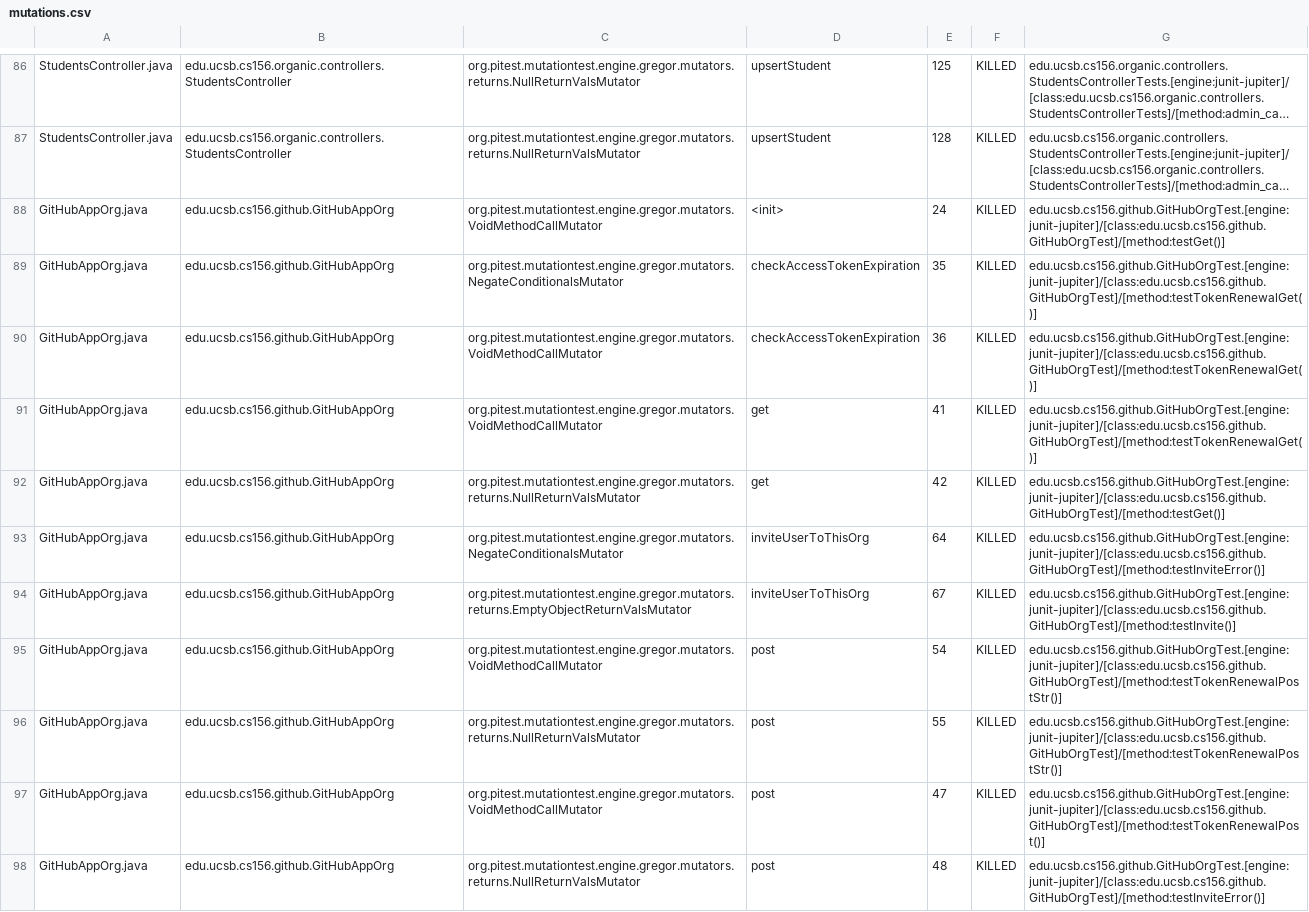
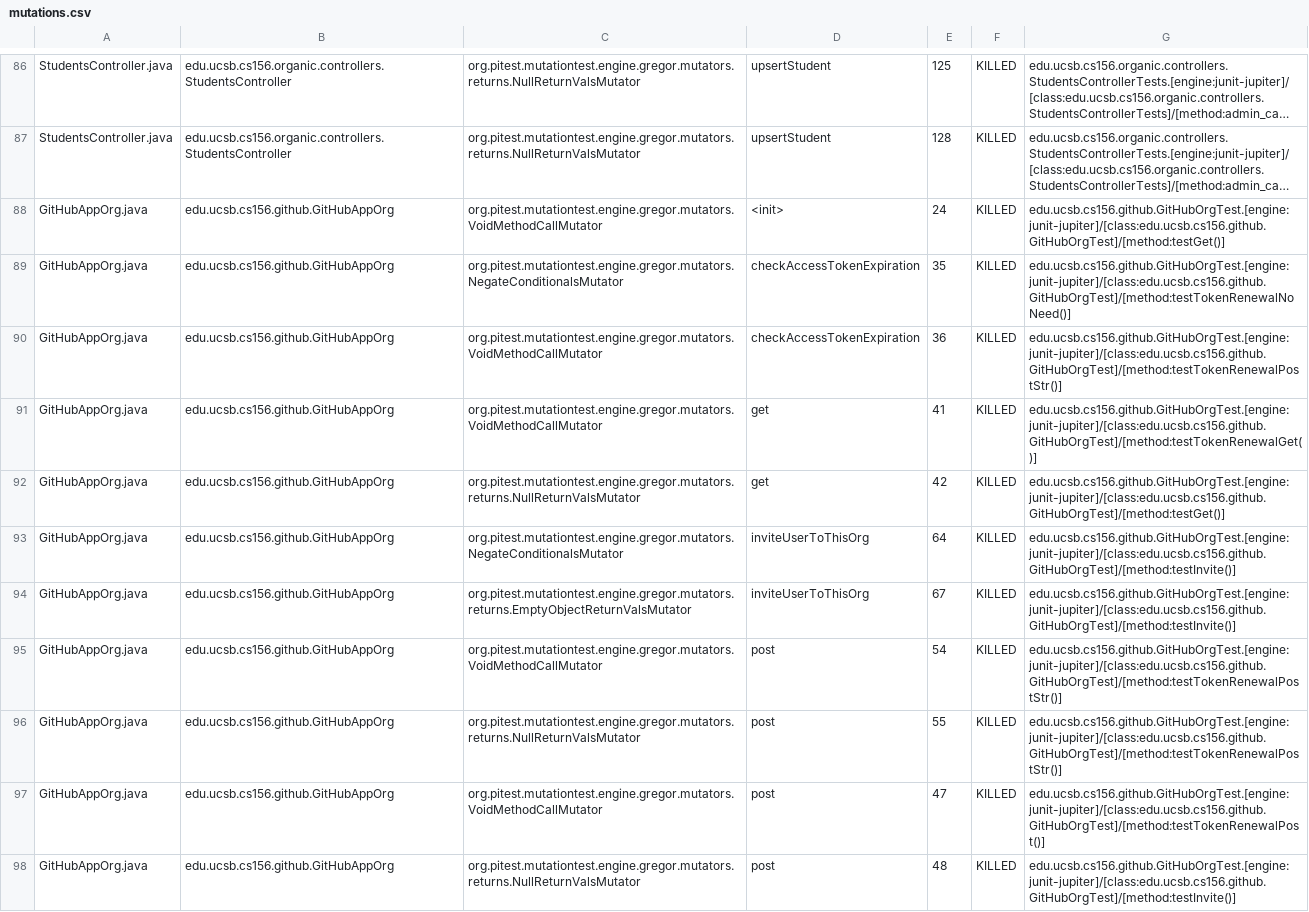
Before and after one commit to ucsb-cs156-s24/proj-organic-s24-5pm-3, a CSV file: prs/71/pitest/mutations.csv, drawn as a sheet; only a part is shown, gaps mark what is left out; long unchanged cells end in …; the diff covers the shown part only; the diff names each change by its address in the sheet, - before the commit and + after, or states it on an @@ line.

Commit message:
Deploying to gh-pages from @ ucsb-cs156-s24/proj-organic-s24-5pm-3@bb15435706a08e6b54ef0fa4f01b3fad9c301fba 🚀

```diff
--- a/prs/71/pitest/mutations.csv
+++ b/prs/71/pitest/mutations.csv
-G89: edu.ucsb.cs156.github.GitHubOrgTest.[engine:junit-jupiter]/[class:edu.ucsb.cs156.github.GitHubOrgTest]/[method:testTokenRenewalGet()]
+G89: edu.ucsb.cs156.github.GitHubOrgTest.[engine:junit-jupiter]/[class:edu.ucsb.cs156.github.GitHubOrgTest]/[method:testTokenRenewalNoNeed()]
-G90: edu.ucsb.cs156.github.GitHubOrgTest.[engine:junit-jupiter]/[class:edu.ucsb.cs156.github.GitHubOrgTest]/[method:testTokenRenewalGet()]
+G90: edu.ucsb.cs156.github.GitHubOrgTest.[engine:junit-jupiter]/[class:edu.ucsb.cs156.github.GitHubOrgTest]/[method:testTokenRenewalPostStr()]
-G93: edu.ucsb.cs156.github.GitHubOrgTest.[engine:junit-jupiter]/[class:edu.ucsb.cs156.github.GitHubOrgTest]/[method:testInviteError()]
+G93: edu.ucsb.cs156.github.GitHubOrgTest.[engine:junit-jupiter]/[class:edu.ucsb.cs156.github.GitHubOrgTest]/[method:testInvite()]
-G98: edu.ucsb.cs156.github.GitHubOrgTest.[engine:junit-jupiter]/[class:edu.ucsb.cs156.github.GitHubOrgTest]/[method:testInviteError()]
+G98: edu.ucsb.cs156.github.GitHubOrgTest.[engine:junit-jupiter]/[class:edu.ucsb.cs156.github.GitHubOrgTest]/[method:testInvite()]
```
Also changed, not shown: 25 edited cells elsewhere in this file, 21 other files.
